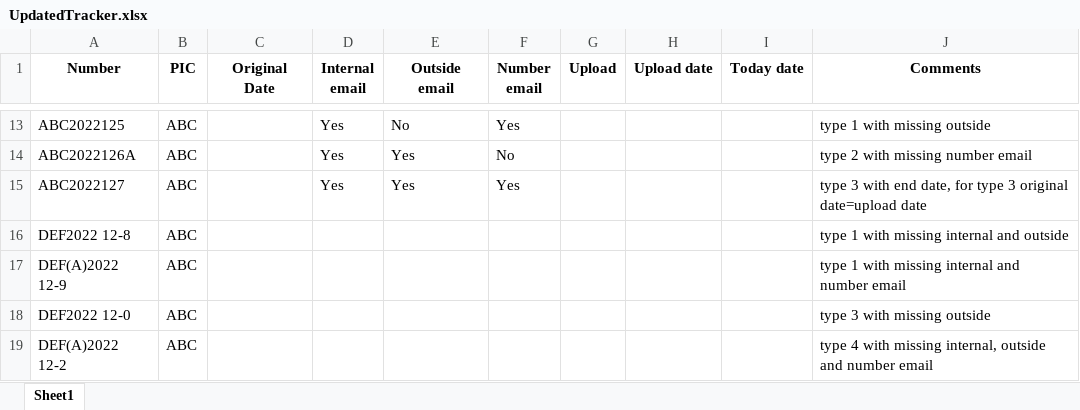
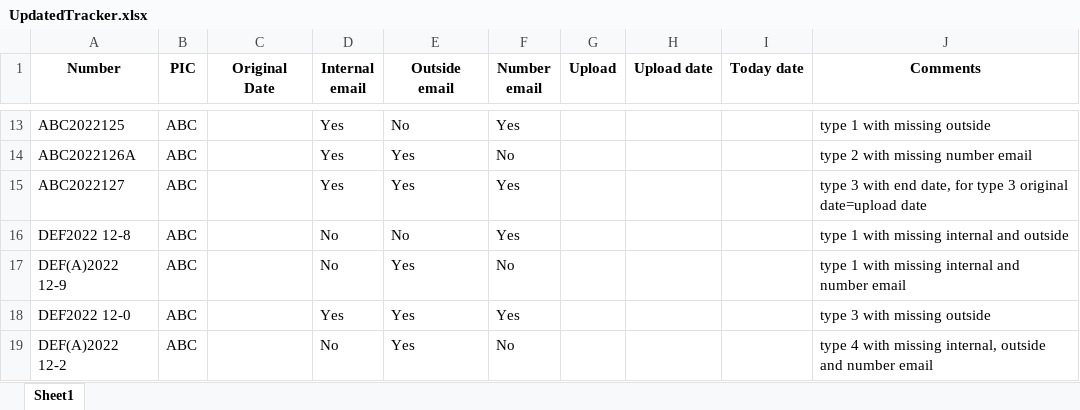
Before and after one commit to whoisthatseah/testing, an Excel workbook: UpdatedTracker.xlsx, sheet Sheet1, drawn as a sheet; only a part is shown, gaps mark what is left out; values as stored, in another font and other column widths than the file's, no borders; the diff names each change by its address in the sheet, - before the commit and + after, or states it on an @@ line.

```diff
--- a/UpdatedTracker.xlsx (sheet Sheet1)
+++ b/UpdatedTracker.xlsx (sheet Sheet1)
-D16:D17 (Internal email): (empty)
+D16:D17 (Internal email): No
-E16 (Outside email): (empty)
+E16 (Outside email): No
-F16 (Number email): (empty)
+F16 (Number email): Yes
-E17:E19 (Outside email): (empty)
+E17:E19 (Outside email): Yes
-F17 (Number email): (empty)
+F17 (Number email): No
-D18 (Internal email): (empty)
+D18 (Internal email): Yes
-F18 (Number email): (empty)
+F18 (Number email): Yes
-D19 (Internal email): (empty)
+D19 (Internal email): No
-F19 (Number email): (empty)
+F19 (Number email): No
```
Also changed, not shown: 1 other file.
